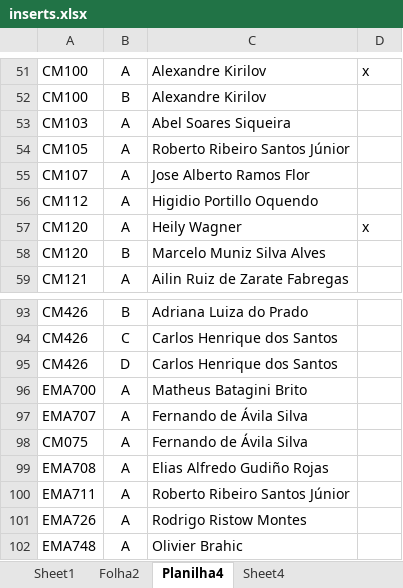
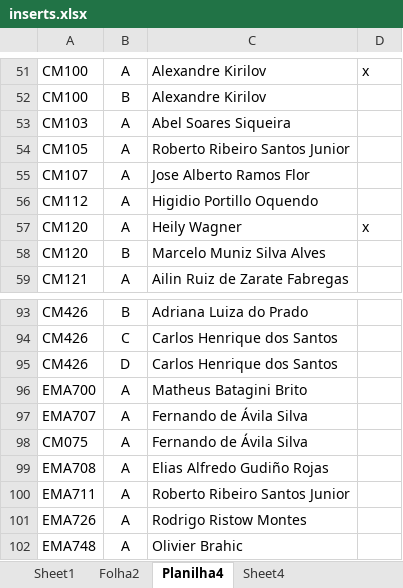
Before and after one commit to foolem/ficha2, an Excel workbook: lib/assets/inserts.xlsx, sheet Planilha4, drawn as a sheet; only a part is shown, gaps mark what is left out; values as stored, in another font and other column widths than the file's, no borders; the diff names each change by its address in the sheet, - before the commit and + after, or states it on an @@ line.

```diff
--- a/lib/assets/inserts.xlsx (sheet Planilha4)
+++ b/lib/assets/inserts.xlsx (sheet Planilha4)
-C54: Roberto Ribeiro Santos Júnior
+C54: Roberto Ribeiro Santos Junior
-C100: Roberto Ribeiro Santos Júnior
+C100: Roberto Ribeiro Santos Junior
```
Also changed, not shown: sheet Folha2, 8 other files.
